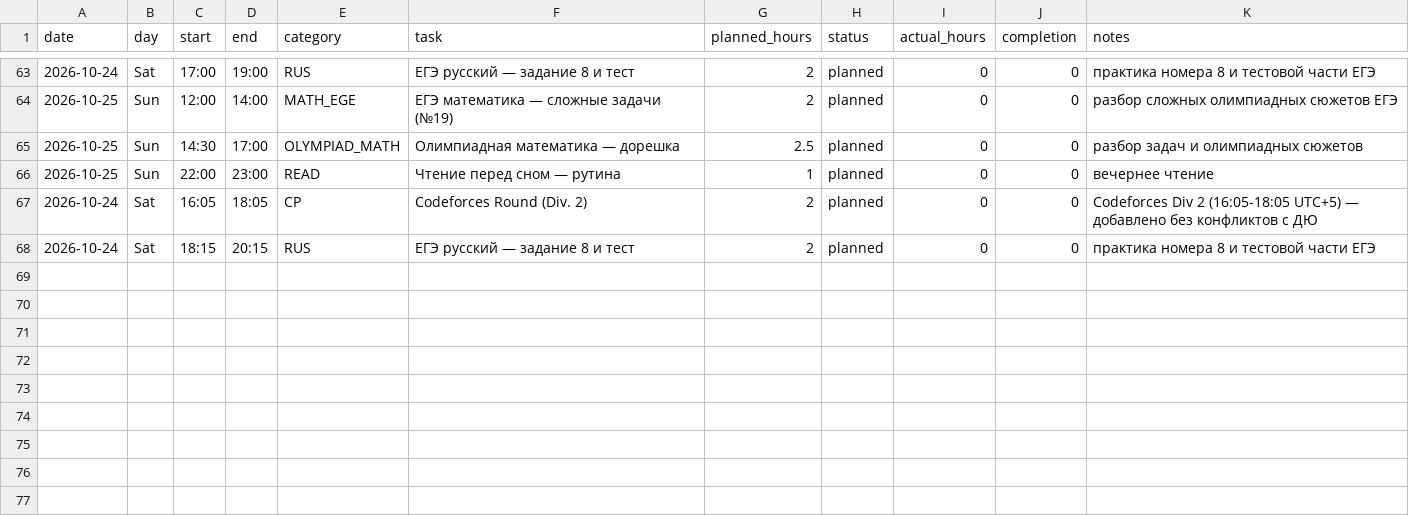
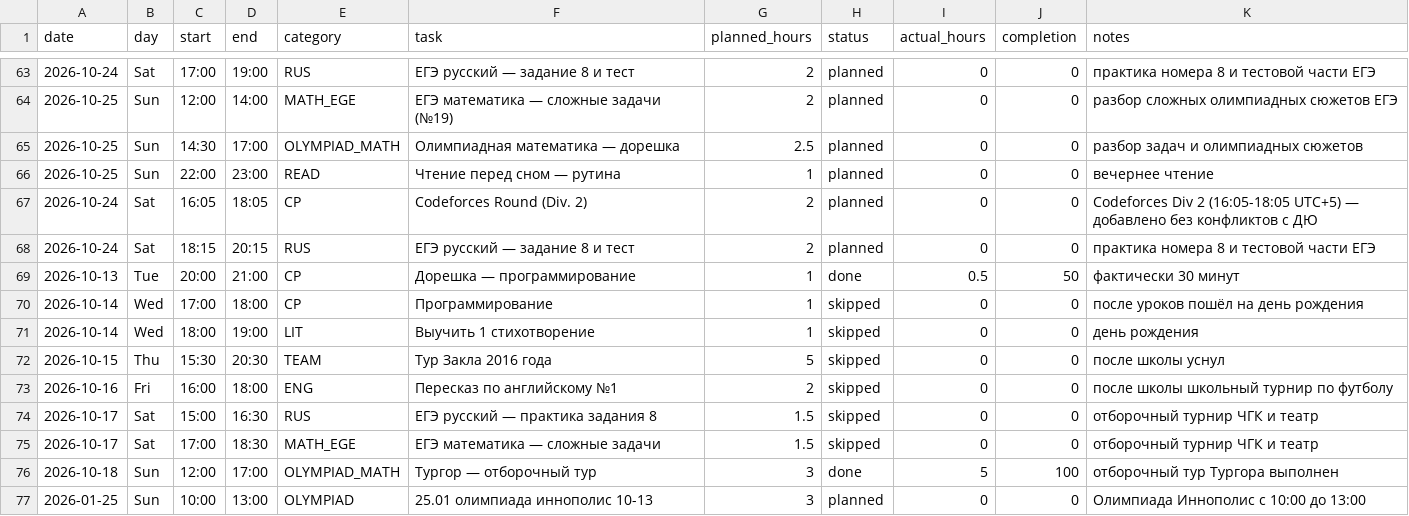
Before and after one commit to ponponin/dashboard, a CSV file: data/schedule.csv, drawn as a sheet; only a part is shown, gaps mark what is left out; the diff names each change by its address in the sheet, - before the commit and + after, or states it on an @@ line.

Commit message:
Update planner via AI Studio (24.10.2026): data/schedule.csv

```diff
--- a/data/schedule.csv
+++ b/data/schedule.csv
+row 69: 2026-10-13 | Tue | 20:00 | 21:00 | CP | Дорешка — программирование | 1 | done | 0.5 | 50 | фактически 30 минут
+row 70: 2026-10-14 | Wed | 17:00 | 18:00 | CP | Программирование | 1 | skipped | 0 | 0 | после уроков пошёл на день рождения
+row 71: 2026-10-14 | Wed | 18:00 | 19:00 | LIT | Выучить 1 стихотворение | 1 | skipped | 0 | 0 | день рождения
+row 72: 2026-10-15 | Thu | 15:30 | 20:30 | TEAM | Тур Закла 2016 года | 5 | skipped | 0 | 0 | после школы уснул
+row 73: 2026-10-16 | Fri | 16:00 | 18:00 | ENG | Пересказ по английскому №1 | 2 | skipped | 0 | 0 | после школы школьный турнир по футболу
+row 74: 2026-10-17 | Sat | 15:00 | 16:30 | RUS | ЕГЭ русский — практика задания 8 | 1.5 | skipped | 0 | 0 | отборочный турнир ЧГК и театр
+row 75: 2026-10-17 | Sat | 17:00 | 18:30 | MATH_EGE | ЕГЭ математика — сложные задачи | 1.5 | skipped | 0 | 0 | отборочный турнир ЧГК и театр
+row 76: 2026-10-18 | Sun | 12:00 | 17:00 | OLYMPIAD_MATH | Тургор — отборочный тур | 3 | done | 5 | 100 | отборочный тур Тургора выполнен
+row 77: 2026-01-25 | Sun | 10:00 | 13:00 | OLYMPIAD | 25.01 олимпиада иннополис 10-13 | 3 | planned | 0 | 0 | Олимпиада Иннополис с 10:00 до 13:00
```
